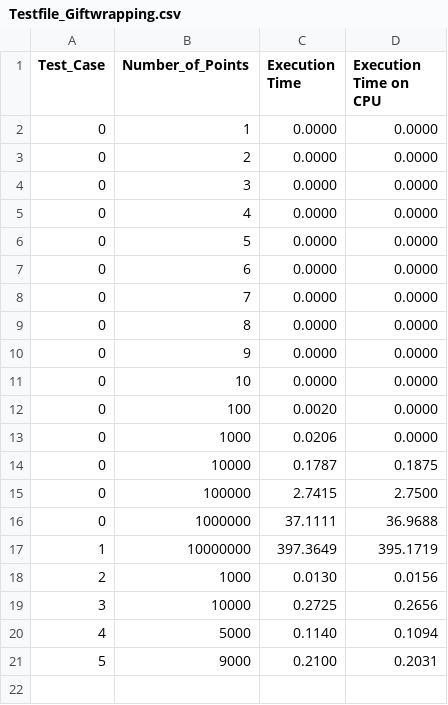
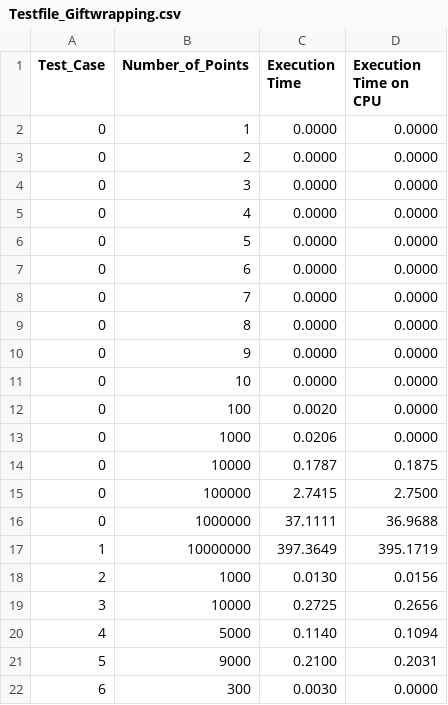
Before and after one commit to eliasmarcon/Convex_Hull, a CSV file: test_csv_files/Testfile_Giftwrapping.csv, drawn as a sheet.

Commit message:
Time Controll, text file generation and csv file

```diff
--- a/test_csv_files/Testfile_Giftwrapping.csv
+++ b/test_csv_files/Testfile_Giftwrapping.csv
@@ -21 +21,2 @@ Test_Case,Number_of_Points,Execution Time,Execution Time on CPU
 5,9000,0.2100,0.2031
+6,300,0.0030,0.0000
```
Also changed, not shown: 9 other files.
